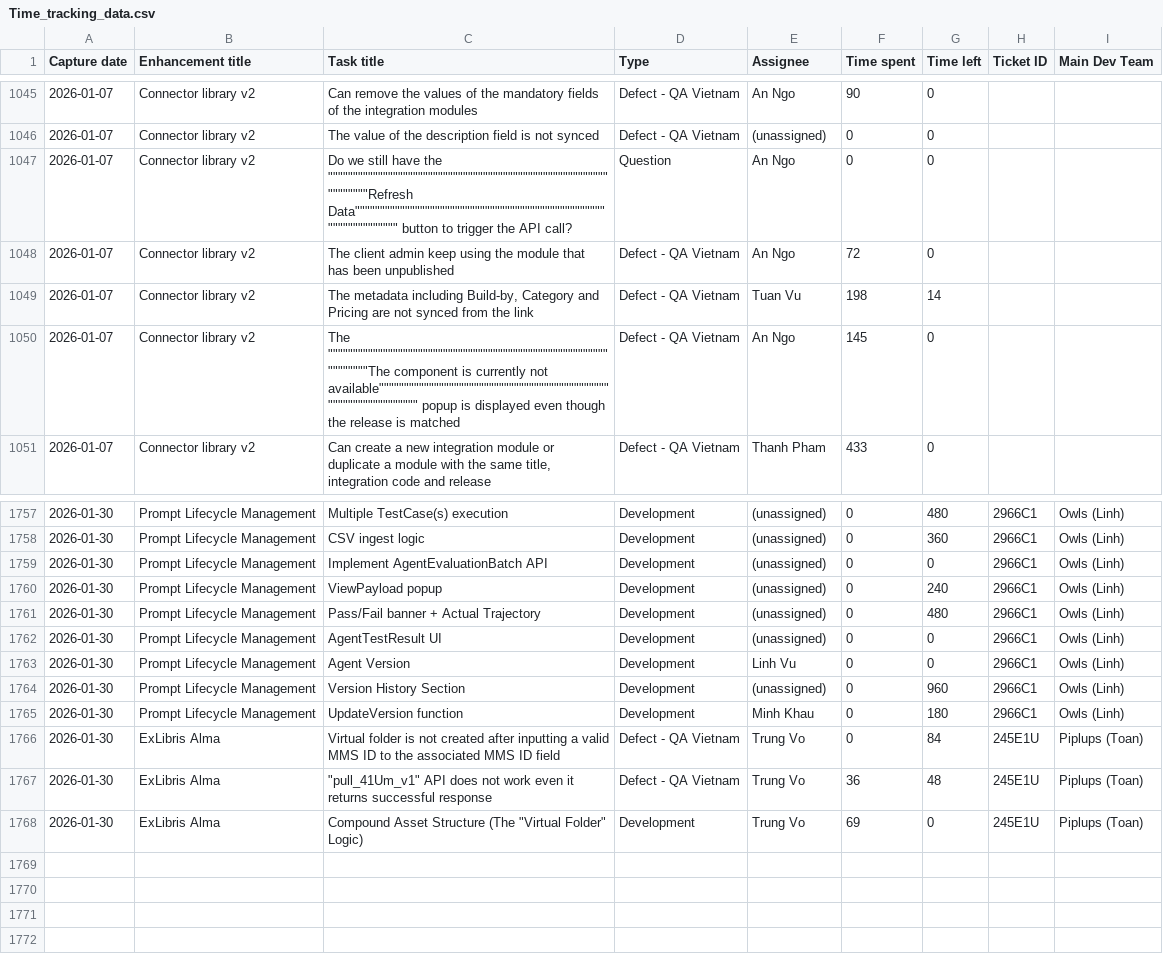
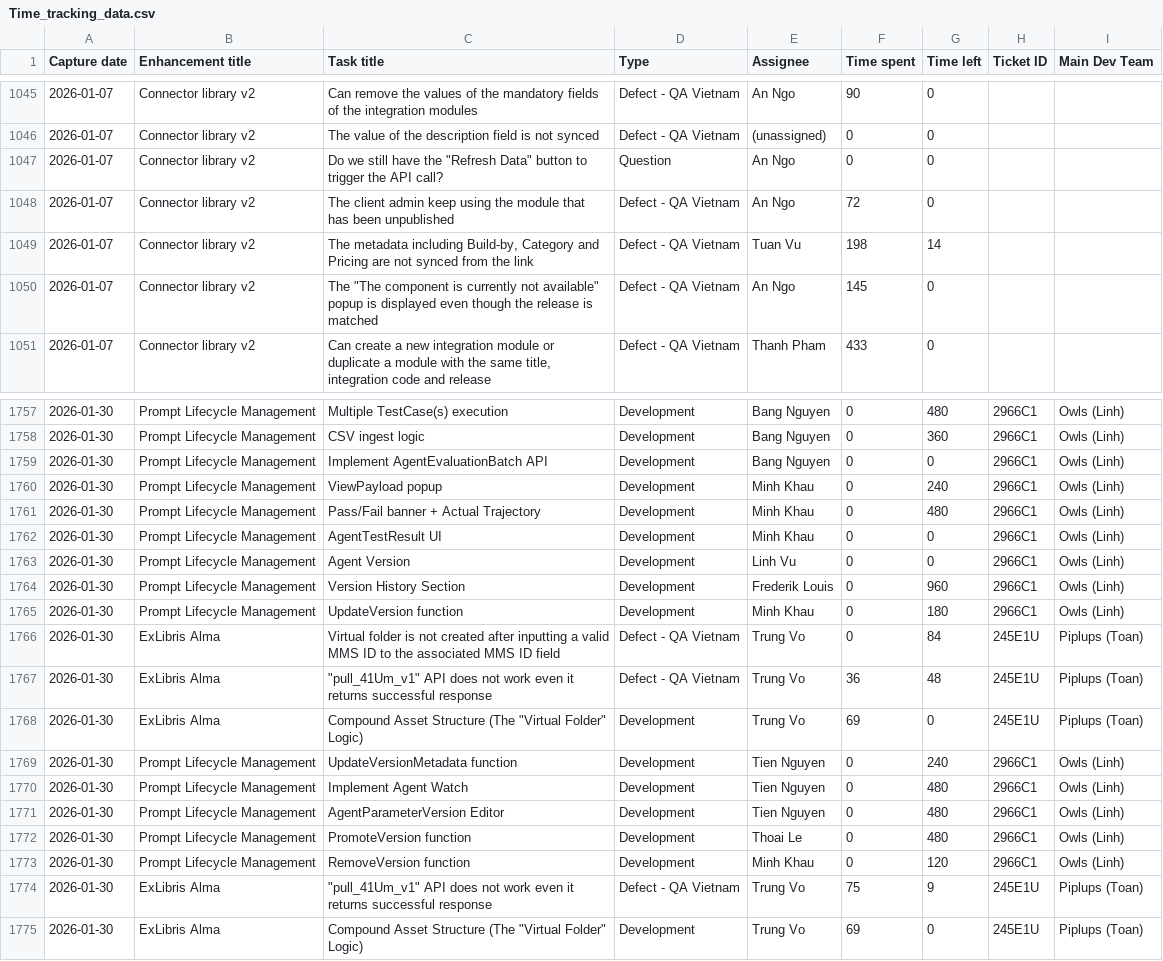
Before and after one commit to davidngo0296-team/time_tracking_report, a CSV file: Time_tracking_data.csv, drawn as a sheet; only a part is shown, gaps mark what is left out; the diff covers the shown part only.

Commit message:
Fix CSV quote escaping and clean corrupted data

```diff
--- a/Time_tracking_data.csv
+++ b/Time_tracking_data.csv
@@ -1046,6 +1046,6 @@
 "2026-01-07","Connector library v2","The value of the description field is not synced","Defect - QA Vietnam","(unassigned)","0","0","",""
-"2026-01-07","Connector library v2","Do we still have the """"""""""""""""""""""""""""""""""""""""""""""""""""""""""""""""""""""""""""""""""""""""""""""""""""""""""""""""""""""""""""""""Refresh Data"""""""""""""""""""""""""""""""""""""""""""""""""""""""""""""""""""""""""""""""""""""""""""""""""""""""""""""""""""""""""""""""" button to trigger the API call?","Question","An Ngo","0","0","",""
+"2026-01-07","Connector library v2","Do we still have the ""Refresh Data"" button to trigger the API call?","Question","An Ngo","0","0","",""
 "2026-01-07","Connector library v2","The client admin keep using the module that has been unpublished","Defect - QA Vietnam","An Ngo","72","0","",""
 "2026-01-07","Connector library v2","The metadata including Build-by, Category and Pricing are not synced from the link","Defect - QA Vietnam","Tuan Vu","198","14","",""
-"2026-01-07","Connector library v2","The """"""""""""""""""""""""""""""""""""""""""""""""""""""""""""""""""""""""""""""""""""""""""""""""""""""""""""""""""""""""""""""""The component is currently not available"""""""""""""""""""""""""""""""""""""""""""""""""""""""""""""""""""""""""""""""""""""""""""""""""""""""""""""""""""""""""""""""" popup is displayed even though the release is matched","Defect - QA Vietnam","An Ngo","145","0","",""
+"2026-01-07","Connector library v2","The ""The component is currently not available"" popup is displayed even though the release is matched","Defect - QA Vietnam","An Ngo","145","0","",""
 "2026-01-07","Connector library v2","Can create a new integration module or duplicate a module with the same title, integration code and release","Defect - QA Vietnam","Thanh Pham","433","0","",""
@@ -1757,9 +1757,9 @@
-"2026-01-30","Prompt Lifecycle Management","Multiple TestCase(s) execution","Development","(unassigned)","0","480","2966C1","Owls (Linh)"
-"2026-01-30","Prompt Lifecycle Management","CSV ingest logic","Development","(unassigned)","0","360","2966C1","Owls (Linh)"
-"2026-01-30","Prompt Lifecycle Management","Implement AgentEvaluationBatch API","Development","(unassigned)","0","0","2966C1","Owls (Linh)"
-"2026-01-30","Prompt Lifecycle Management","ViewPayload popup","Development","(unassigned)","0","240","2966C1","Owls (Linh)"
-"2026-01-30","Prompt Lifecycle Management","Pass/Fail banner + Actual Trajectory","Development","(unassigned)","0","480","2966C1","Owls (Linh)"
-"2026-01-30","Prompt Lifecycle Management","AgentTestResult UI","Development","(unassigned)","0","0","2966C1","Owls (Linh)"
+"2026-01-30","Prompt Lifecycle Management","Multiple TestCase(s) execution","Development","Bang Nguyen","0","480","2966C1","Owls (Linh)"
+"2026-01-30","Prompt Lifecycle Management","CSV ingest logic","Development","Bang Nguyen","0","360","2966C1","Owls (Linh)"
+"2026-01-30","Prompt Lifecycle Management","Implement AgentEvaluationBatch API","Development","Bang Nguyen","0","0","2966C1","Owls (Linh)"
+"2026-01-30","Prompt Lifecycle Management","ViewPayload popup","Development","Minh Khau","0","240","2966C1","Owls (Linh)"
+"2026-01-30","Prompt Lifecycle Management","Pass/Fail banner + Actual Trajectory","Development","Minh Khau","0","480","2966C1","Owls (Linh)"
+"2026-01-30","Prompt Lifecycle Management","AgentTestResult UI","Development","Minh Khau","0","0","2966C1","Owls (Linh)"
 "2026-01-30","Prompt Lifecycle Management","Agent Version","Development","Linh Vu","0","0","2966C1","Owls (Linh)"
-"2026-01-30","Prompt Lifecycle Management","Version History Section","Development","(unassigned)","0","960","2966C1","Owls (Linh)"
+"2026-01-30","Prompt Lifecycle Management","Version History Section","Development","Frederik Louis","0","960","2966C1","Owls (Linh)"
 "2026-01-30","Prompt Lifecycle Management","UpdateVersion function","Development","Minh Khau","0","180","2966C1","Owls (Linh)"
@@ -1767,2 +1767,9 @@
 "2026-01-30","ExLibris Alma","""pull_41Um_v1"" API does not work even it returns successful response","Defect - QA Vietnam","Trung Vo","36","48","245E1U","Piplups (Toan)"
+"2026-01-30","ExLibris Alma","Compound Asset Structure (The ""Virtual Folder"" Logic)","Development","Trung Vo","69","0","245E1U","Piplups (Toan)"
+"2026-01-30","Prompt Lifecycle Management","UpdateVersionMetadata function","Development","Tien Nguyen","0","240","2966C1","Owls (Linh)"
+"2026-01-30","Prompt Lifecycle Management","Implement Agent Watch","Development","Tien Nguyen","0","480","2966C1","Owls (Linh)"
+"2026-01-30","Prompt Lifecycle Management","AgentParameterVersion Editor","Development","Tien Nguyen","0","480","2966C1","Owls (Linh)"
+"2026-01-30","Prompt Lifecycle Management","PromoteVersion function","Development","Thoai Le","0","480","2966C1","Owls (Linh)"
+"2026-01-30","Prompt Lifecycle Management","RemoveVersion function","Development","Minh Khau","0","120","2966C1","Owls (Linh)"
+"2026-01-30","ExLibris Alma","""pull_41Um_v1"" API does not work even it returns successful response","Defect - QA Vietnam","Trung Vo","75","9","245E1U","Piplups (Toan)"
 "2026-01-30","ExLibris Alma","Compound Asset Structure (The ""Virtual Folder"" Logic)","Development","Trung Vo","69","0","245E1U","Piplups (Toan)"
```
Also changed, not shown: 44 edited cells elsewhere in this file, 1 other file.
